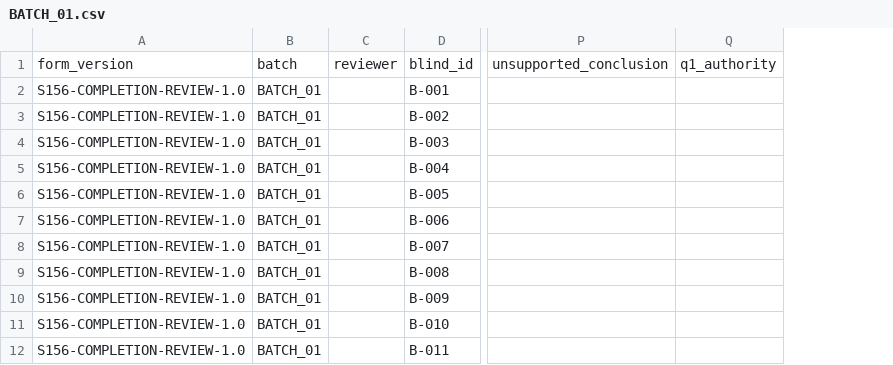
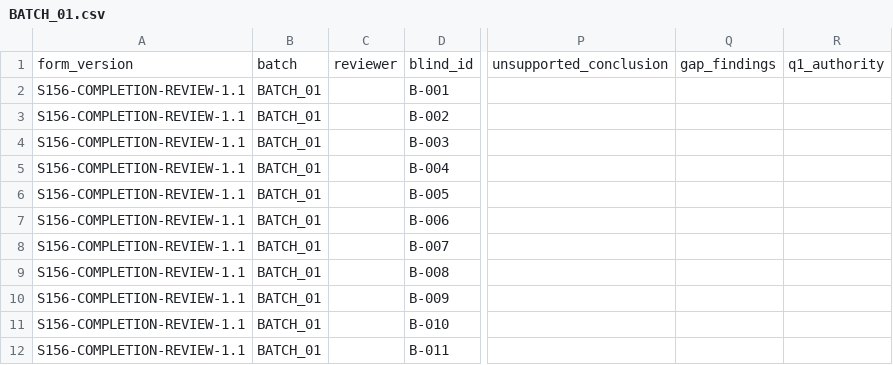
Before and after one commit to phillipwikes-bit/jrsstandard.com, a CSV file: research/study-completion-0.3.4-2026-10-28/human-review/batches/BATCH_01.csv, drawn as a sheet; only a part is shown, gaps mark what is left out; removed rows and columns are numbered as before the commit, all else as after; the diff names each change by its address in the sheet, - before the commit and + after, or states it on an @@ line.

```diff
--- a/research/study-completion-0.3.4-2026-10-28/human-review/batches/BATCH_01.csv
+++ b/research/study-completion-0.3.4-2026-10-28/human-review/batches/BATCH_01.csv
-column A, rows 1-12: form_version | S156-COMPLETION-REVIEW-1.0 | S156-COMPLETION-REVIEW-1.0 | S156-COMPLETION-REVIEW-1.0 | S156-COMPLETION-REVIEW-1.0 | S156-COMPLETION-REVIEW-1.0 | S156-COMPLETION-REVIEW-1.0 | S156-COMPLETION-REVIEW-1.0 | S156-COMPLETION-REVIEW-1.0 | S156-COMPLETION-REVIEW-1.0 | S156-COMPLETION-REVIEW-1.0 | S156-COMPLETION-REVIEW-1.0
+column A, rows 1-12: form_version | S156-COMPLETION-REVIEW-1.1 | S156-COMPLETION-REVIEW-1.1 | S156-COMPLETION-REVIEW-1.1 | S156-COMPLETION-REVIEW-1.1 | S156-COMPLETION-REVIEW-1.1 | S156-COMPLETION-REVIEW-1.1 | S156-COMPLETION-REVIEW-1.1 | S156-COMPLETION-REVIEW-1.1 | S156-COMPLETION-REVIEW-1.1 | S156-COMPLETION-REVIEW-1.1 | S156-COMPLETION-REVIEW-1.1
+column Q, row 1: gap_findings
```
Also changed, not shown: research/study-completion-0.3.4-2026-10-28/human-review/batches/BATCH_02.csv, research/study-completion-0.3.4-2026-10-28/human-review/batches/BATCH_03.csv, 29 other files.
